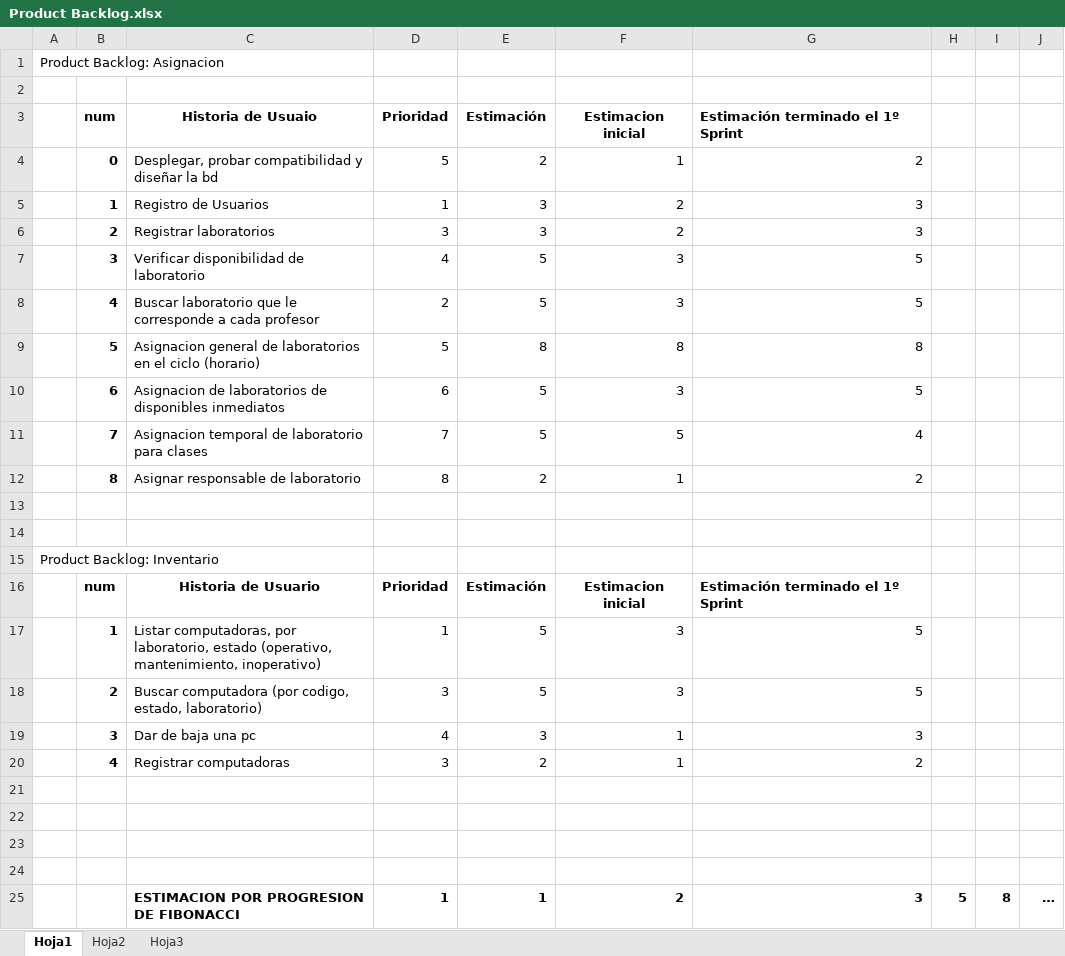
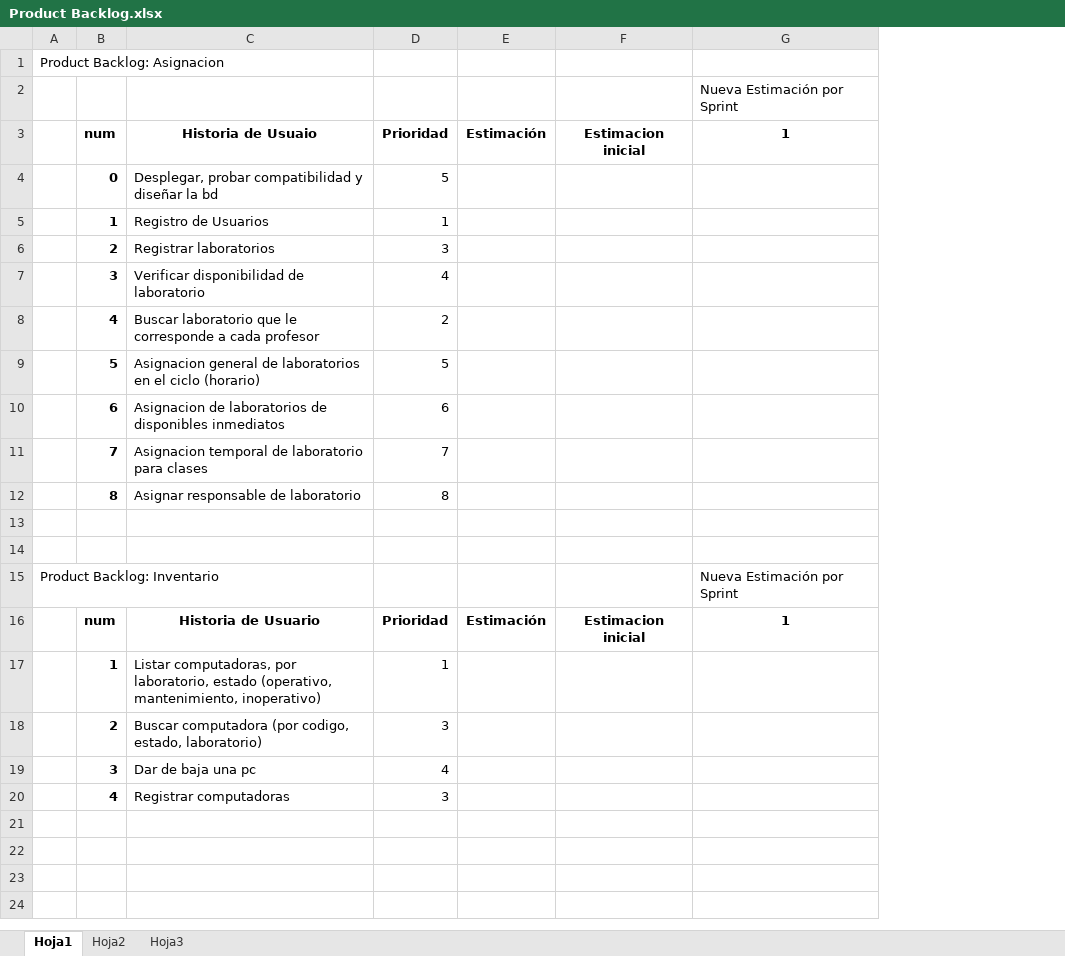
Before and after one commit to rothhound/soportec, an Excel workbook: documentacion/Product Backlog.xlsx, sheet Hoja1, drawn as a sheet; values as stored, in another font and other column widths than the file's, no borders; removed rows and columns are numbered as before the commit, all else as after; the diff names each change by its address in the sheet, - before the commit and + after, or states it on an @@ line.

```diff
--- a/documentacion/Product Backlog.xlsx (sheet Hoja1)
+++ b/documentacion/Product Backlog.xlsx (sheet Hoja1)
-column G, rows 3-20: Estimación terminado el 1º Sprint | 2 | 3 | 3 | 5 | 5 | 8 | 5 | 4 | 2 |  |  |  | Estimación terminado el 1º Sprint | 5 | 5 | 3 | 2
-column H, empty
-column I, empty
-column J, empty
+column G, rows 2-16: Nueva Estimación por Sprint | 1 |  |  |  |  |  |  |  |  |  |  |  | Nueva Estimación por Sprint | 1
-E4: 2
+E4: (empty)
-F4: 1
+F4: (empty)
-E5:E6: 3
+E5:E6: (empty)
-F5:F6: 2
+F5:F6: (empty)
-E7:E8: 5
+E7:E8: (empty)
-F7:F8: 3
+F7:F8: (empty)
-E9: 8
+E9: (empty)
-F9: 8
+F9: (empty)
-E10:E11: 5
+E10:E11: (empty)
-F10: 3
+F10: (empty)
-F11: 5
+F11: (empty)
-E12: 2
+E12: (empty)
-F12: 1
+F12: (empty)
-E17:E18: 5
+E17:E18: (empty)
-F17:F18: 3
+F17:F18: (empty)
-E19: 3
+E19: (empty)
-F19:F20: 1
+F19:F20: (empty)
-E20: 2
+E20: (empty)
-row 21: (empty)
-row 22: (empty)
-row 23: (empty)
-row 24: (empty)
-row 25:  |  | ESTIMACION POR PROGRESION DE FIBONACCI | 1 | 1 | 2 | 3 | 5 | 8 | …
```
Also changed, not shown: documentacion/Sprint Backlog.xlsx.
